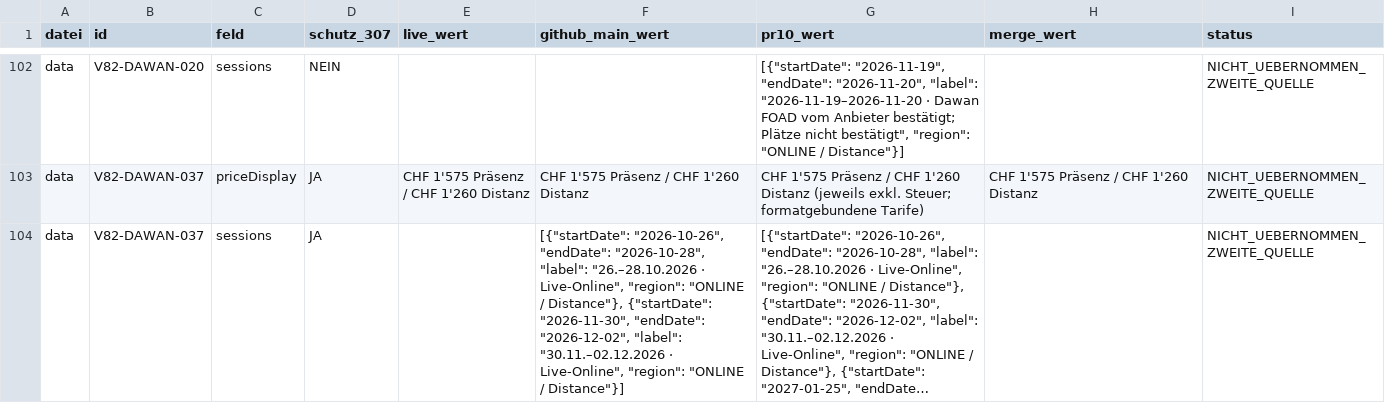
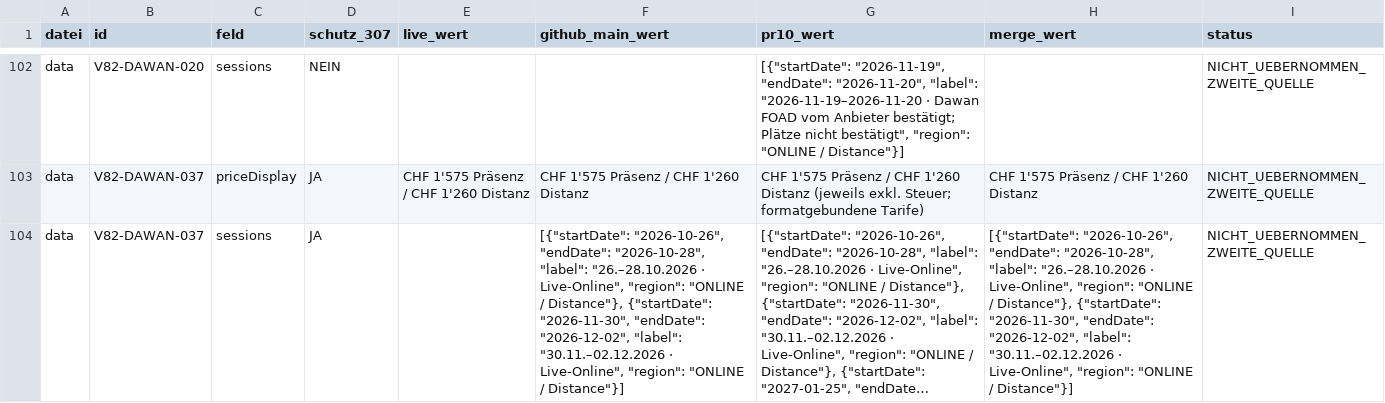
Before and after one commit to george-sarpong/weiterbildungsradar-journalismus, a CSV file: claude-work/paket3/out/main_vs_pr10_zweite_quelle.csv, drawn as a sheet; only a part is shown, gaps mark what is left out; long unchanged cells end in …; the diff covers the shown part only; the diff names each change by its address in the sheet, - before the commit and + after, or states it on an @@ line.

```diff
--- a/claude-work/paket3/out/main_vs_pr10_zweite_quelle.csv
+++ b/claude-work/paket3/out/main_vs_pr10_zweite_quelle.csv
-H104 (merge_wert): (empty)
+H104 (merge_wert): [{"startDate": "2026-10-26", "endDate": "2026-10-28", "label": "26.–28.10.2026 · Live-Online", "region": "ONLINE / Distance"}, {"startDate": "2026-11-30", "endDate": "2026-12-02", "label": "30.11.–02.12.2026 · Live-Online", "region": "ONLINE / Distance"}]
```
Also changed, not shown: 13 edited cells elsewhere in this file, claude-work/paket3/out/dedupe_de_usa.csv, 21 other files.
